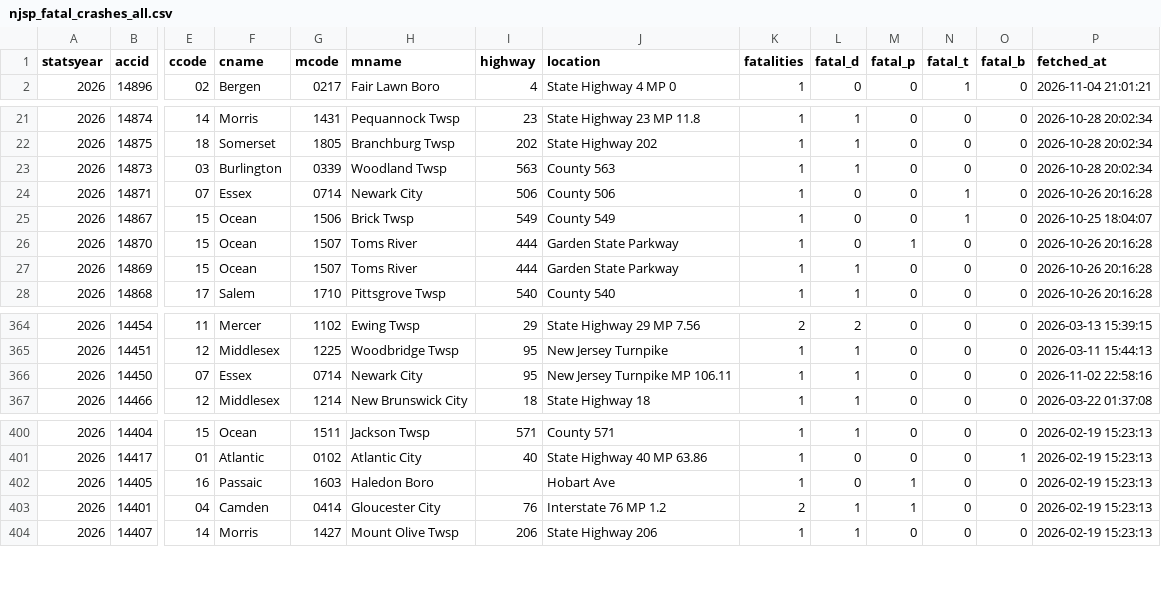
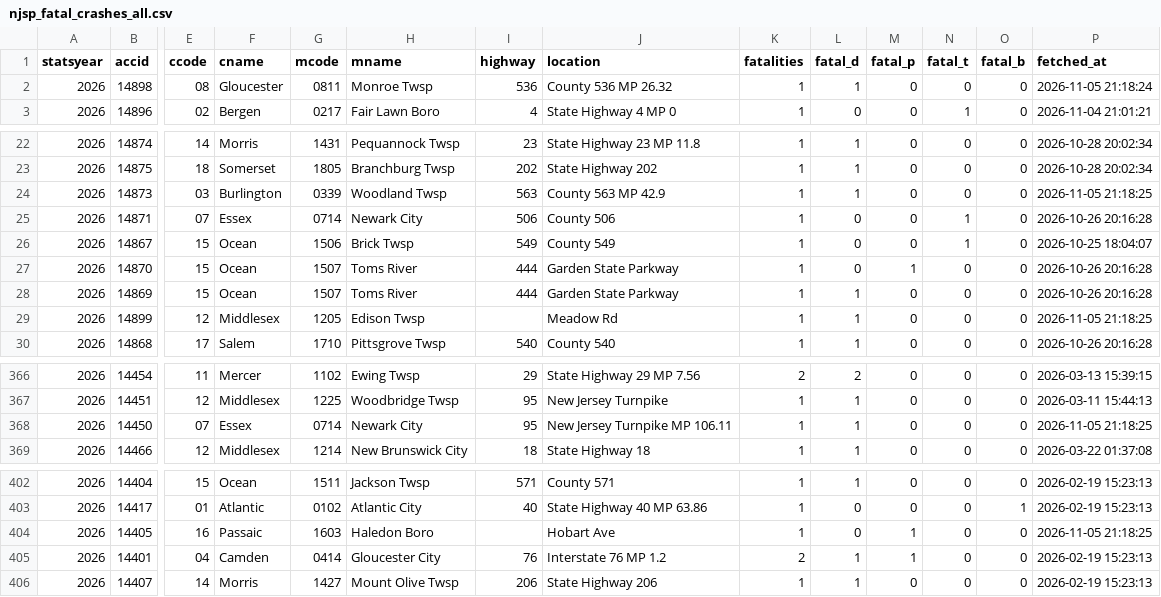
Before and after one commit to unneccesary-roughage/nj-crashes, a CSV file: exports/njsp_fatal_crashes_all.csv, drawn as a sheet; only a part is shown, gaps mark what is left out; addresses are those after the commit; rows hold the shown columns only; the diff names each change by its address in the sheet, - before the commit and + after, or states it on an @@ line.

```diff
--- a/exports/njsp_fatal_crashes_all.csv
+++ b/exports/njsp_fatal_crashes_all.csv
+row 2: 2026 | 14898 | 08 | Gloucester | 0811 | Monroe Twsp | 536 | County 536 MP 26.32 | 1 | 1 | 0 | 0 | 0 | 2026-11-05 21:18:24
-J24 (location): County 563
+J24 (location): County 563 MP 42.9
-P24 (fetched_at): 2026-10-28 20:02:34
+P24 (fetched_at): 2026-11-05 21:18:25
+row 29: 2026 | 14899 | 12 | Middlesex | 1205 | Edison Twsp |  | Meadow Rd | 1 | 1 | 0 | 0 | 0 | 2026-11-05 21:18:25
-P368 (fetched_at): 2026-11-02 22:58:16
+P368 (fetched_at): 2026-11-05 21:18:25
-P404 (fetched_at): 2026-02-19 15:23:13
+P404 (fetched_at): 2026-11-05 21:18:25
```
Also changed, not shown: exports/njsp_monthly_totals_by_year.csv, 4 other files.
